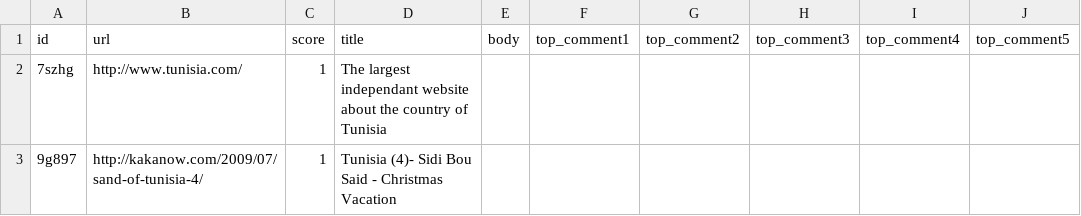
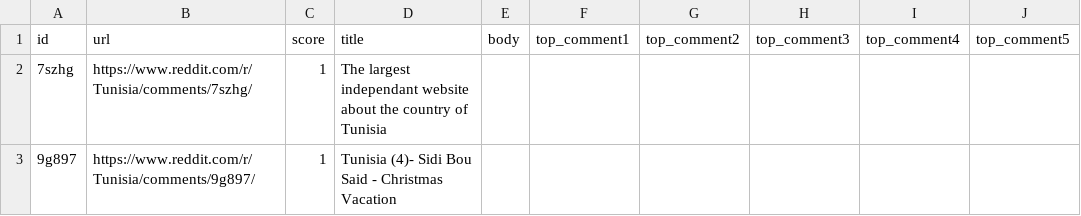
Before and after one commit to TheLime1/TN_reddit_dataset, a CSV file: data/posts_2009.csv, drawn as a sheet; only a part is shown; the diff names each change by its address in the sheet, - before the commit and + after, or states it on an @@ line.

```diff
--- a/data/posts_2009.csv
+++ b/data/posts_2009.csv
-B2 (url): http://www.tunisia.com/
+B2 (url): https://www.reddit.com/r/Tunisia/comments/7szhg/
-B3 (url): http://kakanow.com/2009/07/sand-of-tunisia-4/
+B3 (url): https://www.reddit.com/r/Tunisia/comments/9g897/
```
Also changed, not shown: data/posts_2011.csv, data/posts_2012.csv, 13 other files.
